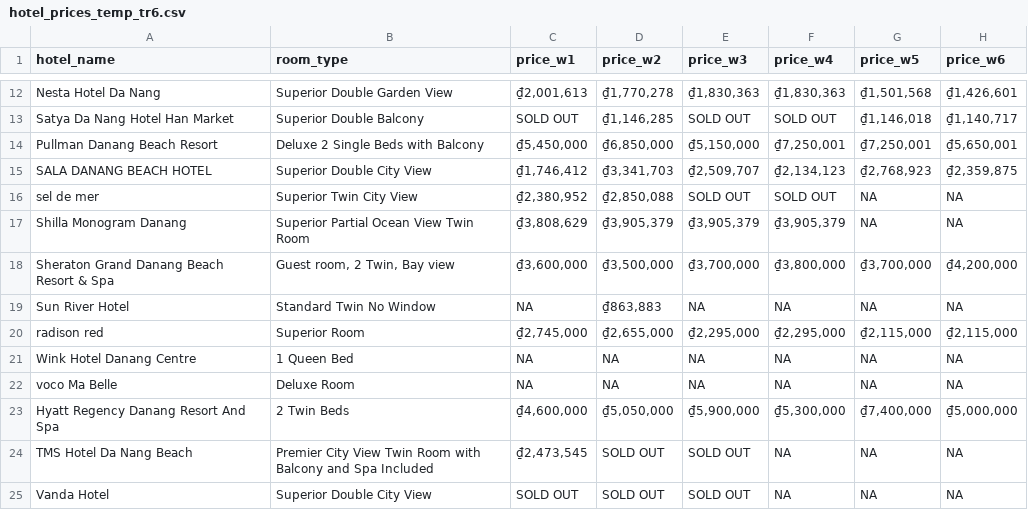
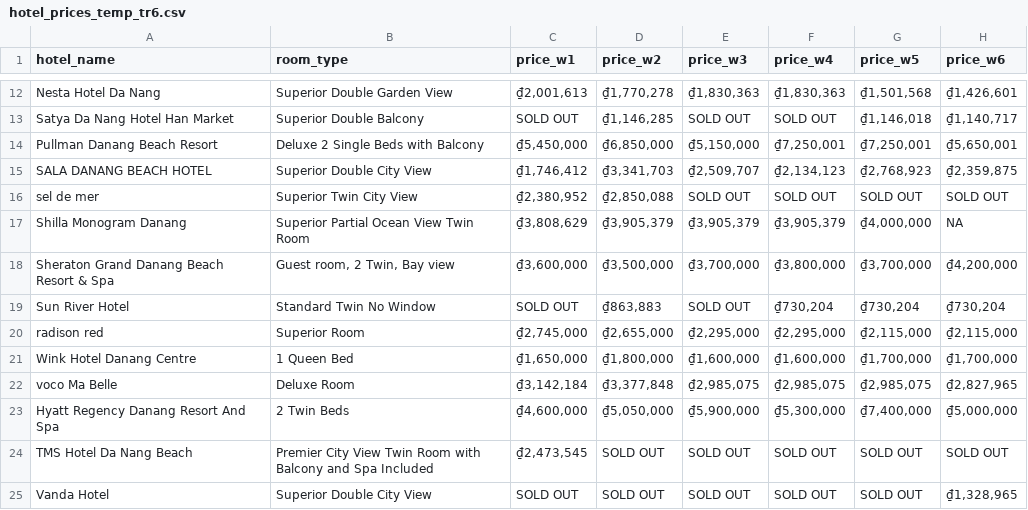
Before and after one commit to hchinhtrung/mvillage-email-template, a CSV file: 31.crawl-tool/tr6/hotel_prices_temp_tr6.csv, drawn as a sheet; only a part is shown, gaps mark what is left out.

```diff
--- a/31.crawl-tool/tr6/hotel_prices_temp_tr6.csv
+++ b/31.crawl-tool/tr6/hotel_prices_temp_tr6.csv
@@ -15,11 +15,11 @@ Pullman Danang Beach Resort,Deluxe 2 Single Beds with Balcony,"₫5,450,000","
 SALA DANANG BEACH HOTEL,Superior Double City View,"₫1,746,412","₫3,341,703","₫2,509,707","₫2,134,123","₫2,768,923","₫2,359,875"
-sel de mer,Superior Twin City View,"₫2,380,952","₫2,850,088",SOLD OUT,SOLD OUT,NA,NA
-Shilla Monogram Danang,Superior Partial Ocean View Twin Room,"₫3,808,629","₫3,905,379","₫3,905,379","₫3,905,379",NA,NA
+sel de mer,Superior Twin City View,"₫2,380,952","₫2,850,088",SOLD OUT,SOLD OUT,SOLD OUT,SOLD OUT
+Shilla Monogram Danang,Superior Partial Ocean View Twin Room,"₫3,808,629","₫3,905,379","₫3,905,379","₫3,905,379","₫4,000,000",NA
 Sheraton Grand Danang Beach Resort & Spa,"Guest room, 2 Twin, Bay view","₫3,600,000","₫3,500,000","₫3,700,000","₫3,800,000","₫3,700,000","₫4,200,000"
-Sun River Hotel,Standard Twin No Window,NA,"₫863,883",NA,NA,NA,NA
+Sun River Hotel,Standard Twin No Window,SOLD OUT,"₫863,883",SOLD OUT,"₫730,204","₫730,204","₫730,204"
 radison red,Superior Room,"₫2,745,000","₫2,655,000","₫2,295,000","₫2,295,000","₫2,115,000","₫2,115,000"
-Wink Hotel Danang Centre,1 Queen Bed,NA,NA,NA,NA,NA,NA
-voco Ma Belle,Deluxe Room,NA,NA,NA,NA,NA,NA
+Wink Hotel Danang Centre,1 Queen Bed,"₫1,650,000","₫1,800,000","₫1,600,000","₫1,600,000","₫1,700,000","₫1,700,000"
+voco Ma Belle,Deluxe Room,"₫3,142,184","₫3,377,848","₫2,985,075","₫2,985,075","₫2,985,075","₫2,827,965"
 Hyatt Regency Danang Resort And Spa,2 Twin Beds,"₫4,600,000","₫5,050,000","₫5,900,000","₫5,300,000","₫7,400,000","₫5,000,000"
-TMS Hotel Da Nang Beach,Premier City View Twin Room with Balcony and Spa Included,"₫2,473,545",SOLD OUT,SOLD OUT,NA,NA,NA
-Vanda Hotel,Superior Double City View,SOLD OUT,SOLD OUT,SOLD OUT,NA,NA,NA
+TMS Hotel Da Nang Beach,Premier City View Twin Room with Balcony and Spa Included,"₫2,473,545",SOLD OUT,SOLD OUT,SOLD OUT,SOLD OUT,SOLD OUT
+Vanda Hotel,Superior Double City View,SOLD OUT,SOLD OUT,SOLD OUT,SOLD OUT,SOLD OUT,"₫1,328,965"
```
Also changed, not shown: 31.crawl-tool/tr5/hotel_prices_20260304.csv, 31.crawl-tool/tr5/hotel_prices_temp_tr5.csv.
